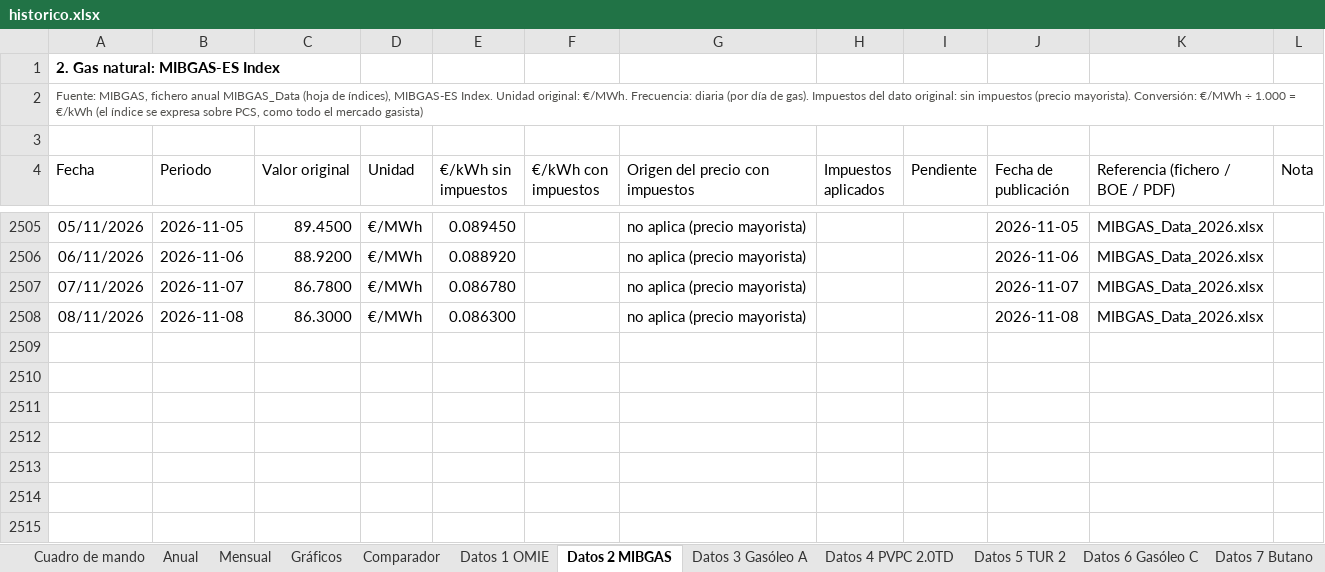
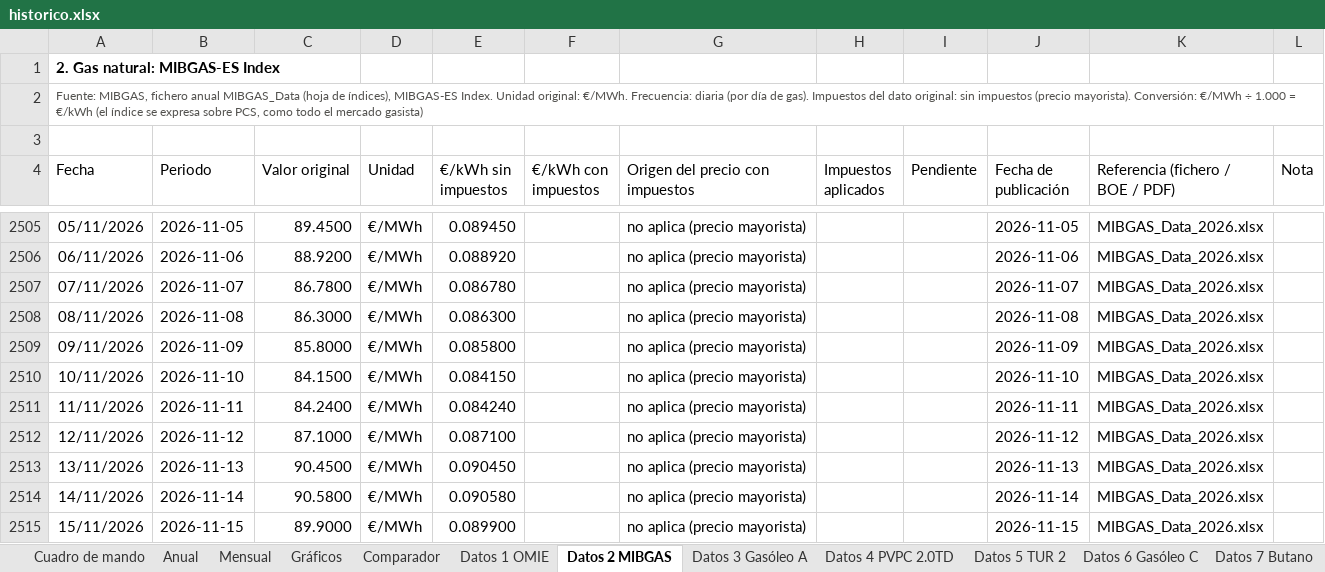
Before and after one commit to pablopardopazosgestan/cuadro-mando-precios-energia, an Excel workbook: sitio/informes/historico.xlsx, sheet Datos 2 MIBGAS, drawn as a sheet; only a part is shown, gaps mark what is left out; values as stored, in another font and other column widths than the file's, no borders; table styles not drawn; the diff names each change by its address in the sheet, - before the commit and + after, or states it on an @@ line.

```diff
--- a/sitio/informes/historico.xlsx (sheet Datos 2 MIBGAS)
+++ b/sitio/informes/historico.xlsx (sheet Datos 2 MIBGAS)
+row 2509: 09/11/2026 | 2026-11-09 | 85.8000 | €/MWh | 0.085800 |  | no aplica (precio mayorista) |  |  | 2026-11-09 | MIBGAS_Data_2026.xlsx
+row 2510: 10/11/2026 | 2026-11-10 | 84.1500 | €/MWh | 0.084150 |  | no aplica (precio mayorista) |  |  | 2026-11-10 | MIBGAS_Data_2026.xlsx
+row 2511: 11/11/2026 | 2026-11-11 | 84.2400 | €/MWh | 0.084240 |  | no aplica (precio mayorista) |  |  | 2026-11-11 | MIBGAS_Data_2026.xlsx
+row 2512: 12/11/2026 | 2026-11-12 | 87.1000 | €/MWh | 0.087100 |  | no aplica (precio mayorista) |  |  | 2026-11-12 | MIBGAS_Data_2026.xlsx
+row 2513: 13/11/2026 | 2026-11-13 | 90.4500 | €/MWh | 0.090450 |  | no aplica (precio mayorista) |  |  | 2026-11-13 | MIBGAS_Data_2026.xlsx
+row 2514: 14/11/2026 | 2026-11-14 | 90.5800 | €/MWh | 0.090580 |  | no aplica (precio mayorista) |  |  | 2026-11-14 | MIBGAS_Data_2026.xlsx
+row 2515: 15/11/2026 | 2026-11-15 | 89.9000 | €/MWh | 0.089900 |  | no aplica (precio mayorista) |  |  | 2026-11-15 | MIBGAS_Data_2026.xlsx
```
Also changed, not shown: sheet Datos 4 PVPC 2.0TD, sheet Datos 1 OMIE, sheet Cuadro de mando, sheet Datos 3 Gasóleo A, sheet Datos 6 Gasóleo C, sheet Mensual, 1 more sheet, 20 other files.
